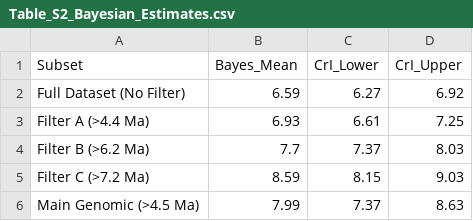
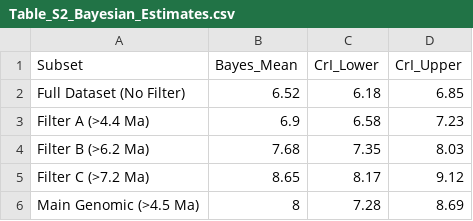
Before and after one commit to Delvis/Pan-Homo, a CSV file: supplementary/output/Table_S2_Bayesian_Estimates.csv, drawn as a sheet.

```diff
--- a/supplementary/output/Table_S2_Bayesian_Estimates.csv
+++ b/supplementary/output/Table_S2_Bayesian_Estimates.csv
@@ -1,6 +1,6 @@
 "Subset","Bayes_Mean","CrI_Lower","CrI_Upper"
-"Full Dataset (No Filter)",6.59,6.27,6.92
-"Filter A (>4.4 Ma)",6.93,6.61,7.25
-"Filter B (>6.2 Ma)",7.7,7.37,8.03
-"Filter C (>7.2 Ma)",8.59,8.15,9.03
-"Main Genomic (>4.5 Ma)",7.99,7.37,8.63
+"Full Dataset (No Filter)",6.52,6.18,6.85
+"Filter A (>4.4 Ma)",6.9,6.58,7.23
+"Filter B (>6.2 Ma)",7.68,7.35,8.03
+"Filter C (>7.2 Ma)",8.65,8.17,9.12
+"Main Genomic (>4.5 Ma)",8,7.28,8.69
```
Also changed, not shown: 21 other files.
